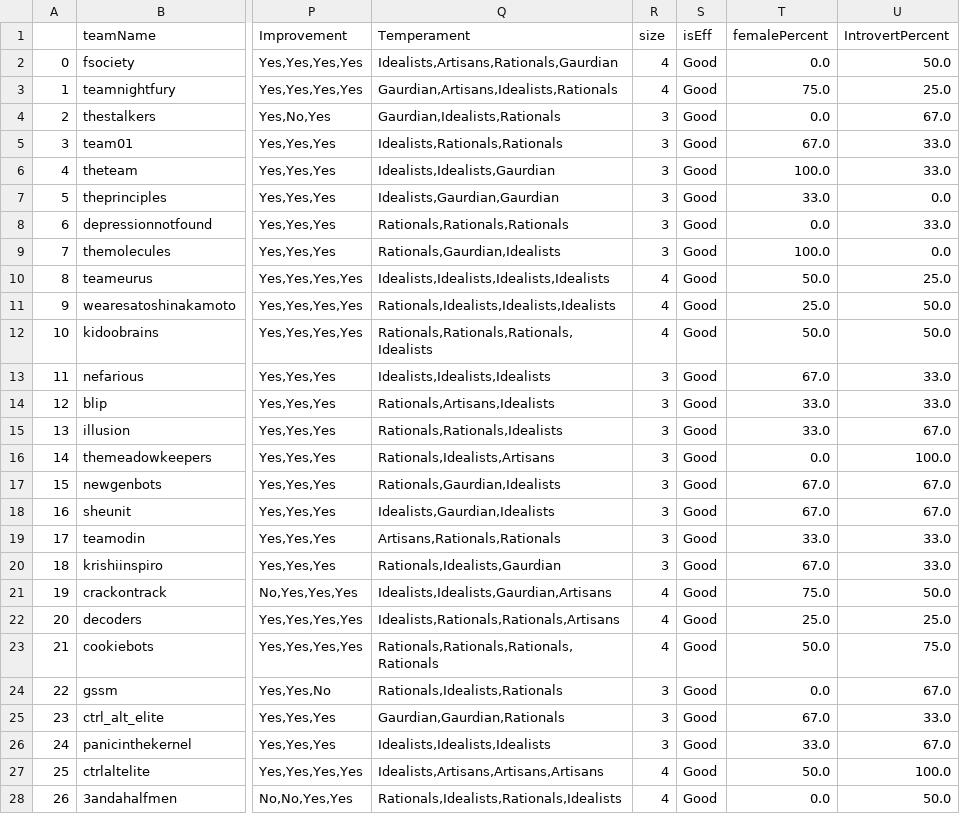
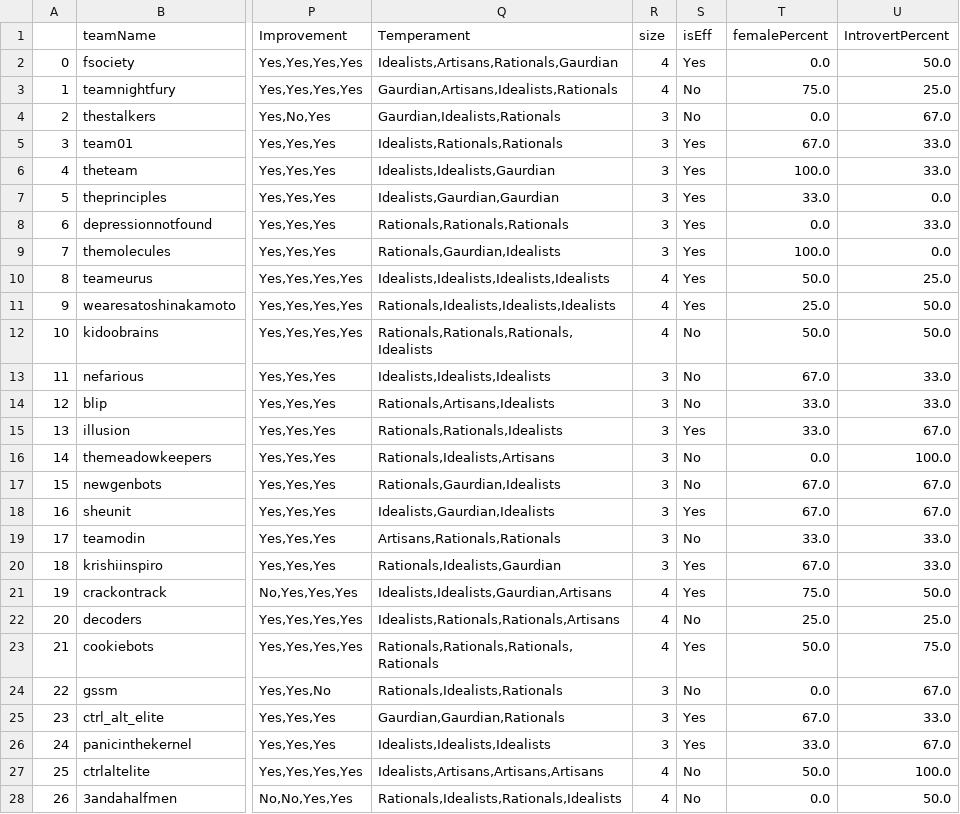
Before and after one commit to Nimisha-V-Arun/Team-Performance-Prediction, a CSV file: FinalData.csv, drawn as a sheet; only a part is shown, gaps mark what is left out; the diff covers the shown part only; the diff names each change by its address in the sheet, - before the commit and + after, or states it on an @@ line.

```diff
--- a/FinalData.csv
+++ b/FinalData.csv
-S2 (isEff): Good
+S2 (isEff): Yes
-S3:S4 (isEff): Good
+S3:S4 (isEff): No
-S5:S11 (isEff): Good
+S5:S11 (isEff): Yes
-S12:S14 (isEff): Good
+S12:S14 (isEff): No
-S15 (isEff): Good
+S15 (isEff): Yes
-S16:S17 (isEff): Good
+S16:S17 (isEff): No
-S18 (isEff): Good
+S18 (isEff): Yes
-S19 (isEff): Good
+S19 (isEff): No
-S20:S21 (isEff): Good
+S20:S21 (isEff): Yes
-S22 (isEff): Good
+S22 (isEff): No
-S23 (isEff): Good
+S23 (isEff): Yes
-S24 (isEff): Good
+S24 (isEff): No
-S25:S26 (isEff): Good
+S25:S26 (isEff): Yes
-S27:S28 (isEff): Good
+S27:S28 (isEff): No
```
Also changed, not shown: 33 edited cells elsewhere in this file, 1 other file.
